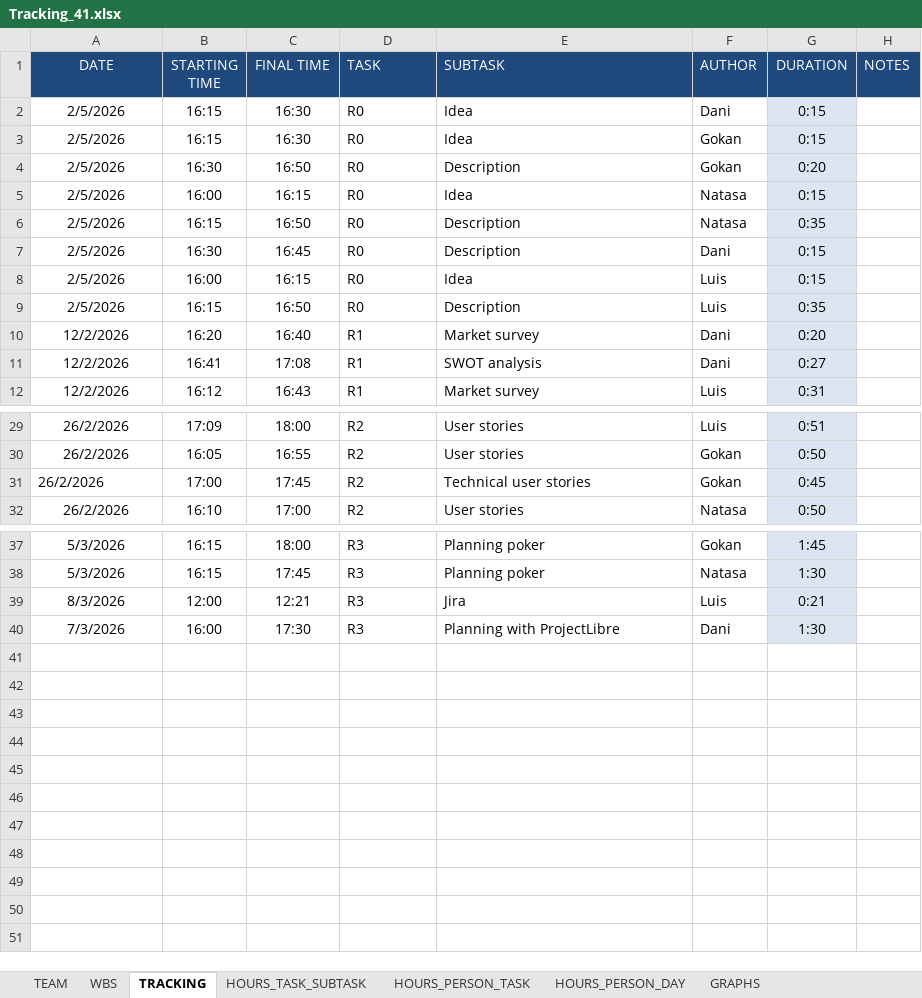
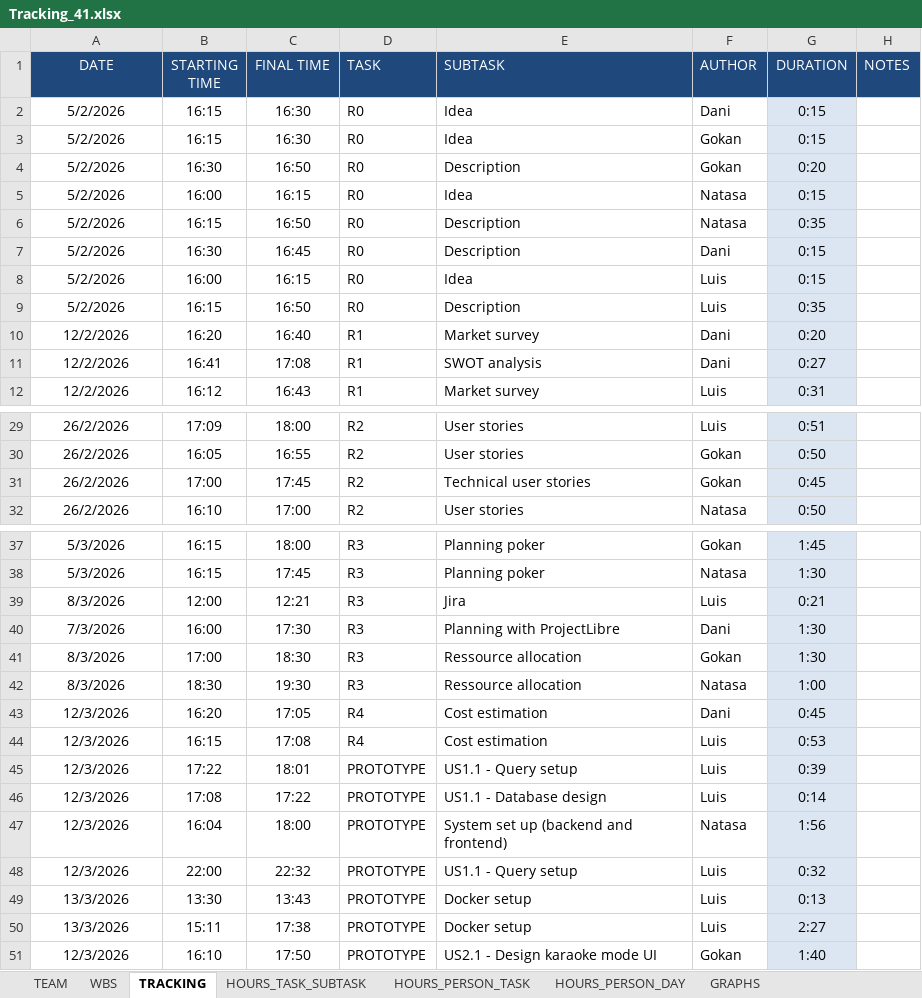
Before and after one commit to DanielMoralex/PIGS_project, an Excel workbook: Tracking_41.xlsx, sheet TRACKING, drawn as a sheet; only a part is shown, gaps mark what is left out; values as stored, in another font and other column widths than the file's, no borders; the diff names each change by its address in the sheet, - before the commit and + after, or states it on an @@ line.

Commit message:
Tracking Lab Practices 4

```diff
--- a/Tracking_41.xlsx (sheet TRACKING)
+++ b/Tracking_41.xlsx (sheet TRACKING)
-A2:A9 (DATE): 2/5/2026
+A2:A9 (DATE): 5/2/2026
-A31 alignment: left
+A31 alignment: center
+row 41: 8/3/2026 | 17:00 | 18:30 | R3 | Ressource allocation | Gokan | 1:30
+row 42: 8/3/2026 | 18:30 | 19:30 | R3 | Ressource allocation | Natasa | 1:00
+row 43: 12/3/2026 | 16:20 | 17:05 | R4 | Cost estimation | Dani | 0:45
+row 44: 12/3/2026 | 16:15 | 17:08 | R4 | Cost estimation | Luis | 0:53
+row 45: 12/3/2026 | 17:22 | 18:01 | PROTOTYPE | US1.1 - Query setup | Luis | 0:39
+row 46: 12/3/2026 | 17:08 | 17:22 | PROTOTYPE | US1.1 - Database design | Luis | 0:14
+row 47: 12/3/2026 | 16:04 | 18:00 | PROTOTYPE | System set up (backend and frontend) | Natasa | 1:56
+row 48: 12/3/2026 | 22:00 | 22:32 | PROTOTYPE | US1.1 - Query setup | Luis | 0:32
+row 49: 13/3/2026 | 13:30 | 13:43 | PROTOTYPE | Docker setup | Luis | 0:13
+row 50: 13/3/2026 | 15:11 | 17:38 | PROTOTYPE | Docker setup | Luis | 2:27
+row 51: 12/3/2026 | 16:10 | 17:50 | PROTOTYPE | US2.1 - Design karaoke mode UI | Gokan | 1:40
```
Also changed, not shown: sheet HOURS_PERSON_DAY, sheet HOURS_PERSON_TASK, sheet HOURS_TASK_SUBTASK, sheet WBS, charts or pictures.
